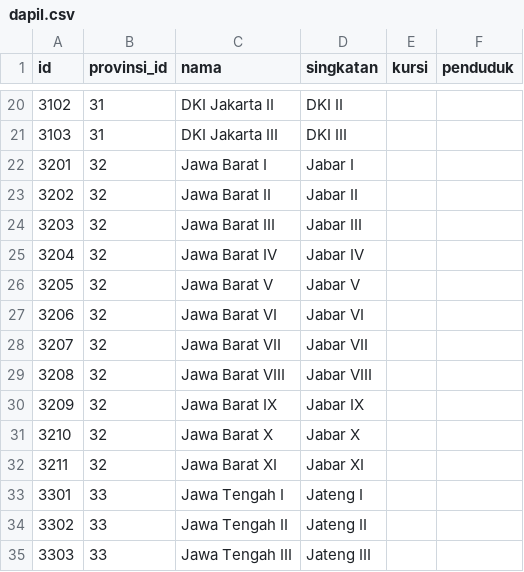
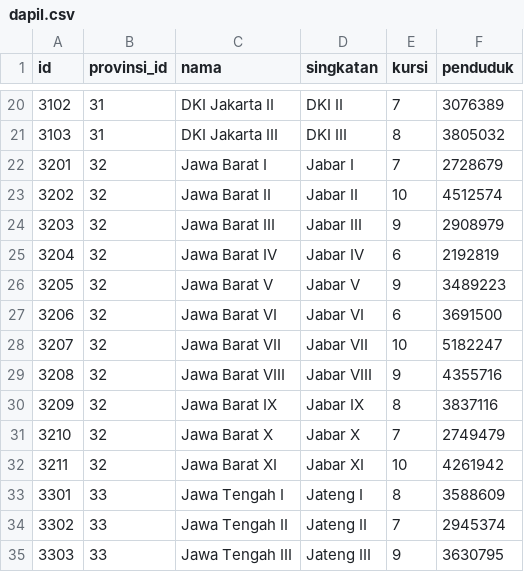
Before and after one commit to pemiluAPI/pemilu-data, a CSV file: dapil/dapil.csv, drawn as a sheet; only a part is shown, gaps mark what is left out; the diff covers the shown part only.

Commit message:
added data for kursi, penduduk

```diff
--- a/dapil/dapil.csv
+++ b/dapil/dapil.csv
@@ -20,16 +20,16 @@ id,provinsi_id,nama,singkatan,kursi,penduduk
-3102,31,DKI Jakarta II,DKI II,,
-3103,31,DKI Jakarta III,DKI III,,
-3201,32,Jawa Barat I,Jabar I,,
-3202,32,Jawa Barat II,Jabar II,,
-3203,32,Jawa Barat III,Jabar III,,
-3204,32,Jawa Barat IV,Jabar IV,,
-3205,32,Jawa Barat V,Jabar V,,
-3206,32,Jawa Barat VI,Jabar VI,,
-3207,32,Jawa Barat VII,Jabar VII,,
-3208,32,Jawa Barat VIII,Jabar VIII,,
-3209,32,Jawa Barat IX,Jabar IX,,
-3210,32,Jawa Barat X,Jabar X,,
-3211,32,Jawa Barat XI,Jabar XI,,
-3301,33,Jawa Tengah I,Jateng I,,
-3302,33,Jawa Tengah II,Jateng II,,
-3303,33,Jawa Tengah III,Jateng III,,
+3102,31,DKI Jakarta II,DKI II,7,3076389
+3103,31,DKI Jakarta III,DKI III,8,3805032
+3201,32,Jawa Barat I,Jabar I,7,2728679
+3202,32,Jawa Barat II,Jabar II,10,4512574
+3203,32,Jawa Barat III,Jabar III,9,2908979
+3204,32,Jawa Barat IV,Jabar IV,6,2192819
+3205,32,Jawa Barat V,Jabar V,9,3489223
+3206,32,Jawa Barat VI,Jabar VI,6,3691500
+3207,32,Jawa Barat VII,Jabar VII,10,5182247
+3208,32,Jawa Barat VIII,Jabar VIII,9,4355716
+3209,32,Jawa Barat IX,Jabar IX,8,3837116
+3210,32,Jawa Barat X,Jabar X,7,2749479
+3211,32,Jawa Barat XI,Jabar XI,10,4261942
+3301,33,Jawa Tengah I,Jateng I,8,3588609
+3302,33,Jawa Tengah II,Jateng II,7,2945374
+3303,33,Jawa Tengah III,Jateng III,9,3630795
```
Also changed, not shown: 122 edited cells elsewhere in this file.
